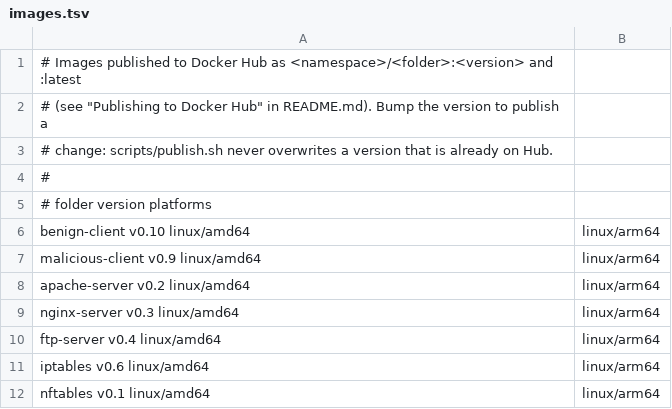
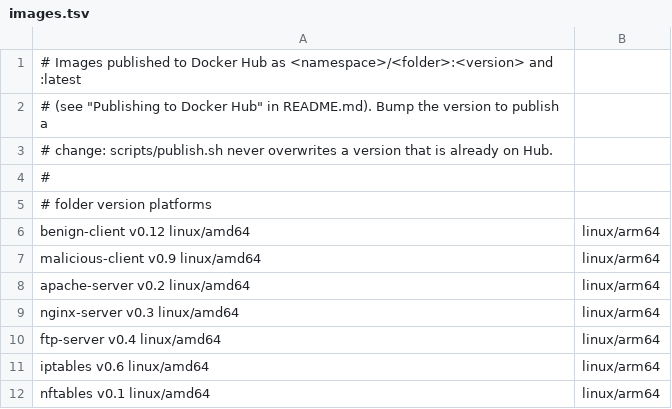
Before and after one commit to UoIShieldLabs/ae3gis-containers, a TSV file: images.tsv, drawn as a sheet; only a part is shown.

Commit message:
feat(benign-client): trust the OT engineering key and add ssh client + sshpass (v0.12)

```diff
--- a/images.tsv
+++ b/images.tsv
@@ -5,3 +5,3 @@
 # folder           version  platforms
-benign-client      v0.10    linux/amd64,linux/arm64
+benign-client      v0.12    linux/amd64,linux/arm64
 malicious-client   v0.9     linux/amd64,linux/arm64
```
Also changed, not shown: 2 other files.
